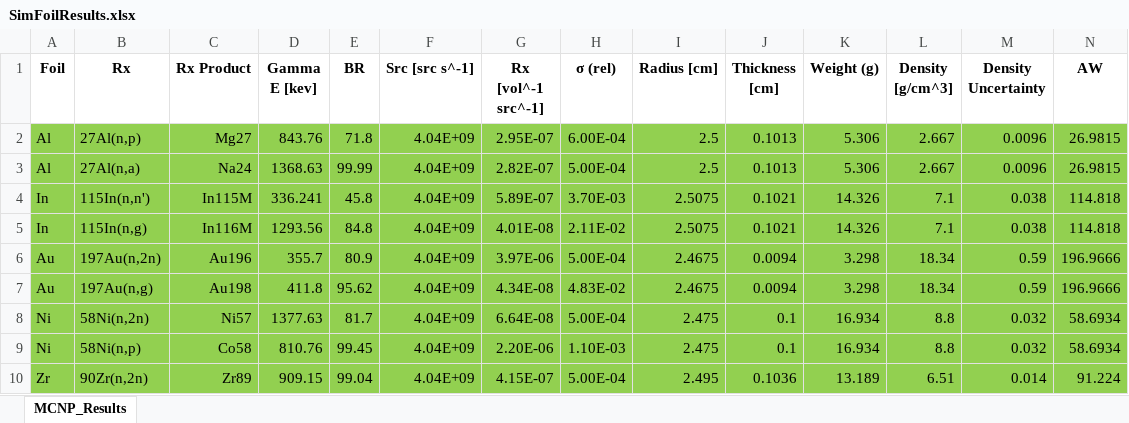
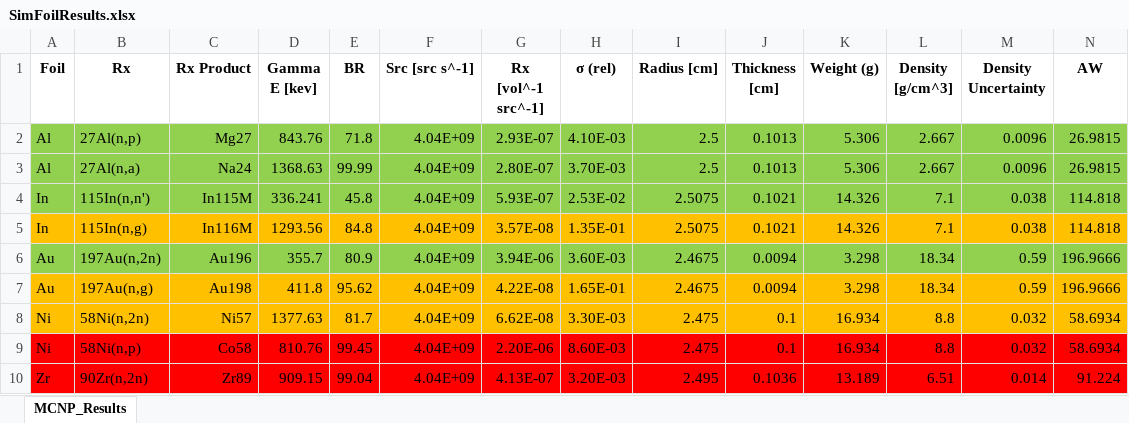
Before and after one commit to 2lambda123/88_Data, an Excel workbook: Simulated/Activation/33MevTa/BeamOnly/SimFoilResults.xlsx, sheet MCNP_Results, drawn as a sheet; only a part is shown; values as stored, in another font and other column widths than the file's, no borders; the diff covers the shown part only; the diff names each change by its address in the sheet, - before the commit and + after, or states it on an @@ line.

```diff
--- a/Simulated/Activation/33MevTa/BeamOnly/SimFoilResults.xlsx (sheet MCNP_Results)
+++ b/Simulated/Activation/33MevTa/BeamOnly/SimFoilResults.xlsx (sheet MCNP_Results)
-G2 (Rx [vol^-1 src^-1]): 2.95E-07
+G2 (Rx [vol^-1 src^-1]): 2.93E-07
-H2 (σ (rel)): 6.00E-04
+H2 (σ (rel)): 4.10E-03
-G3 (Rx [vol^-1 src^-1]): 2.82E-07
+G3 (Rx [vol^-1 src^-1]): 2.80E-07
-H3 (σ (rel)): 5.00E-04
+H3 (σ (rel)): 3.70E-03
-G4 (Rx [vol^-1 src^-1]): 5.89E-07
+G4 (Rx [vol^-1 src^-1]): 5.93E-07
-H4 (σ (rel)): 3.70E-03
+H4 (σ (rel)): 2.53E-02
-A5:N5 fill: #92D050
+A5:N5 fill: #FFC000
-G5 (Rx [vol^-1 src^-1]): 4.01E-08
+G5 (Rx [vol^-1 src^-1]): 3.57E-08
-H5 (σ (rel)): 2.11E-02
+H5 (σ (rel)): 1.35E-01
-G6 (Rx [vol^-1 src^-1]): 3.97E-06
+G6 (Rx [vol^-1 src^-1]): 3.94E-06
-H6 (σ (rel)): 5.00E-04
+H6 (σ (rel)): 3.60E-03
-A7:N8 fill: #92D050
+A7:N8 fill: #FFC000
-G7 (Rx [vol^-1 src^-1]): 4.34E-08
+G7 (Rx [vol^-1 src^-1]): 4.22E-08
-H7 (σ (rel)): 4.83E-02
+H7 (σ (rel)): 1.65E-01
-G8 (Rx [vol^-1 src^-1]): 6.64E-08
+G8 (Rx [vol^-1 src^-1]): 6.62E-08
-H8 (σ (rel)): 5.00E-04
+H8 (σ (rel)): 3.30E-03
-A9:N10 fill: #92D050
+A9:N10 fill: #FF0000
-H9 (σ (rel)): 1.10E-03
+H9 (σ (rel)): 8.60E-03
-G10 (Rx [vol^-1 src^-1]): 4.15E-07
+G10 (Rx [vol^-1 src^-1]): 4.13E-07
-H10 (σ (rel)): 5.00E-04
+H10 (σ (rel)): 3.20E-03
```
Also changed, not shown: cell formats elsewhere in this sheet, 3 other files.
